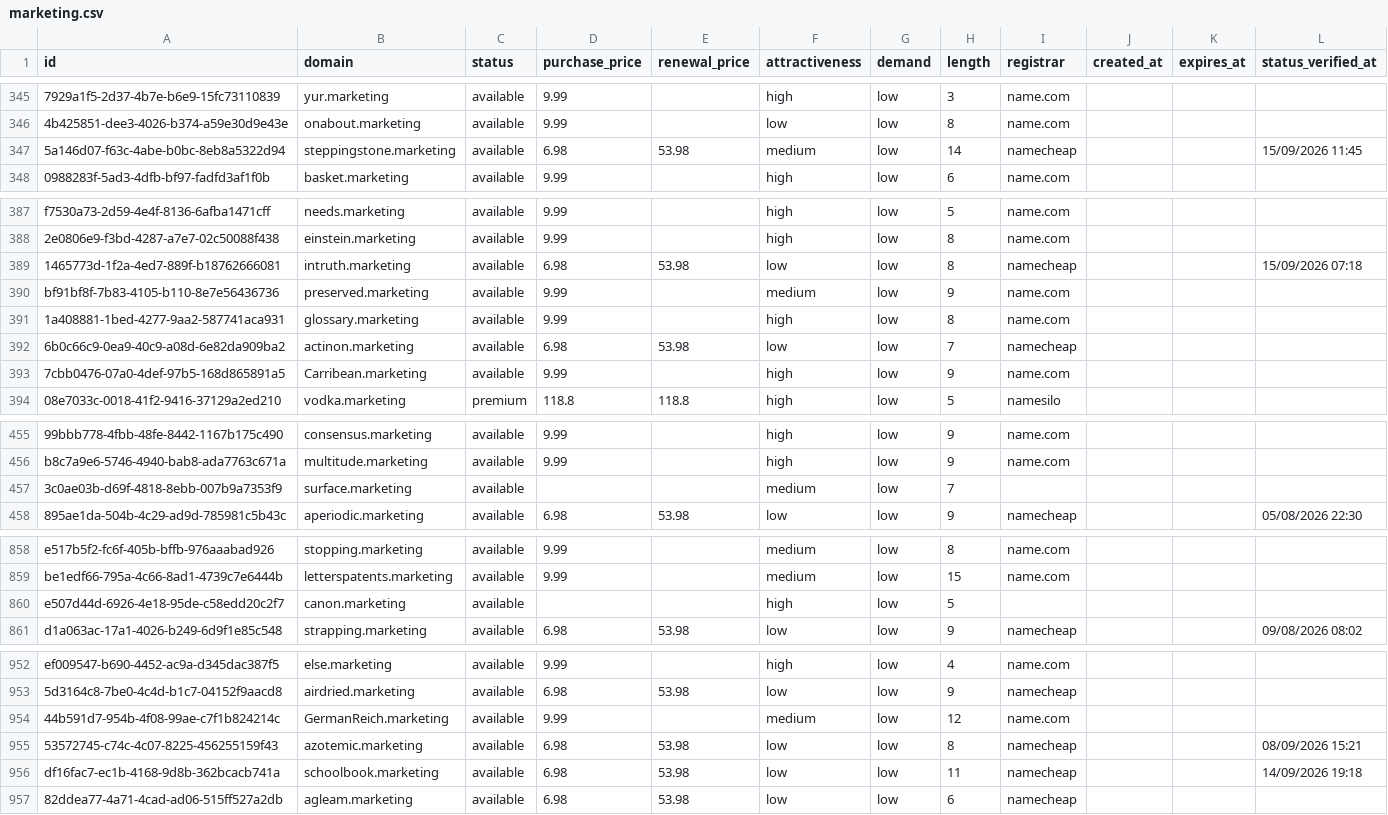
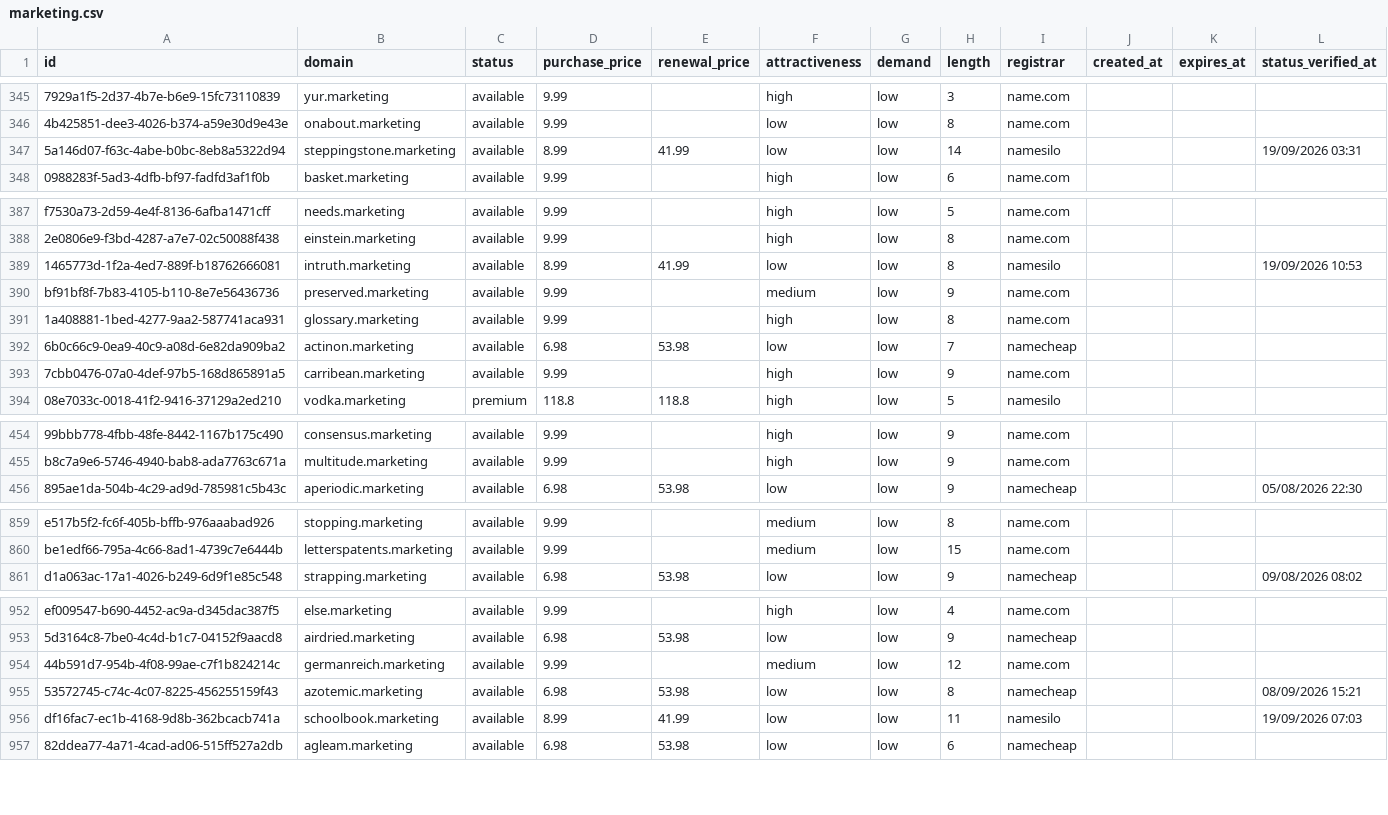
Before and after one commit to UniqueDomains/marketing-oneword-domains, a CSV file: marketing.csv, drawn as a sheet; only a part is shown, gaps mark what is left out; removed rows and columns are numbered as before the commit, all else as after; the diff covers the shown part only; the diff names each change by its address in the sheet, - before the commit and + after, or states it on an @@ line.

Commit message:
Domains update

```diff
--- a/marketing.csv
+++ b/marketing.csv
-D347 (purchase_price): 6.98
+D347 (purchase_price): 8.99
-E347 (renewal_price): 53.98
+E347 (renewal_price): 41.99
-F347 (attractiveness): medium
+F347 (attractiveness): low
-I347 (registrar): namecheap
+I347 (registrar): namesilo
-L347 (status_verified_at): 15/09/2026 11:45
+L347 (status_verified_at): 19/09/2026 03:31
-D389 (purchase_price): 6.98
+D389 (purchase_price): 8.99
-E389 (renewal_price): 53.98
+E389 (renewal_price): 41.99
-I389 (registrar): namecheap
+I389 (registrar): namesilo
-L389 (status_verified_at): 15/09/2026 07:18
+L389 (status_verified_at): 19/09/2026 10:53
-B393 (domain): Carribean.marketing
+B393 (domain): carribean.marketing
-row 457: 3c0ae03b-d69f-4818-8ebb-007b9a7353f9 | surface.marketing | available |  |  | medium | low | 7
-row 860: e507d44d-6926-4e18-95de-c58edd20c2f7 | canon.marketing | available |  |  | high | low | 5
-B954 (domain): GermanReich.marketing
+B954 (domain): germanreich.marketing
-D956 (purchase_price): 6.98
+D956 (purchase_price): 8.99
-E956 (renewal_price): 53.98
+E956 (renewal_price): 41.99
-I956 (registrar): namecheap
+I956 (registrar): namesilo
-L956 (status_verified_at): 14/09/2026 19:18
+L956 (status_verified_at): 19/09/2026 07:03
```
Also changed, not shown: 3 added rows, 1 removed row and 49 edited cells elsewhere in this file, 4 other files.
